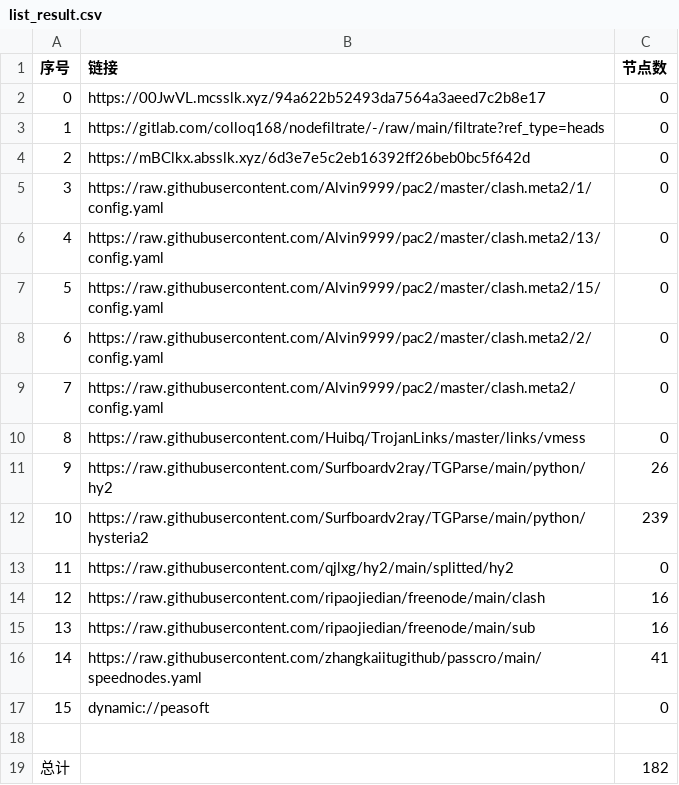
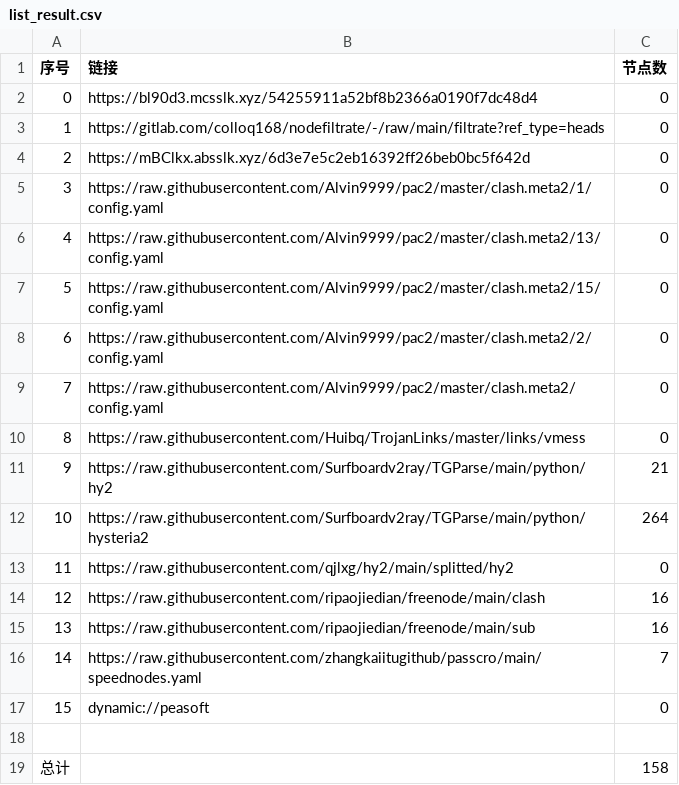
Before and after one commit to aquace/-dl, a CSV file: list_result.csv, drawn as a sheet.

```diff
--- a/list_result.csv
+++ b/list_result.csv
@@ -1,3 +1,3 @@
 序号,链接,节点数
-0,https://00JwVL.mcsslk.xyz/94a622b52493da7564a3aeed7c2b8e17,0
+0,https://bl90d3.mcsslk.xyz/54255911a52bf8b2366a0190f7dc48d4,0
 1,https://gitlab.com/colloq168/nodefiltrate/-/raw/main/filtrate?ref_type=heads,0
@@ -10,4 +10,4 @@
 8,https://raw.githubusercontent.com/Huibq/TrojanLinks/master/links/vmess,0
-9,https://raw.githubusercontent.com/Surfboardv2ray/TGParse/main/python/hy2,26
-10,https://raw.githubusercontent.com/Surfboardv2ray/TGParse/main/python/hysteria2,239
+9,https://raw.githubusercontent.com/Surfboardv2ray/TGParse/main/python/hy2,21
+10,https://raw.githubusercontent.com/Surfboardv2ray/TGParse/main/python/hysteria2,264
 11,https://raw.githubusercontent.com/qjlxg/hy2/main/splitted/hy2,0
@@ -15,5 +15,5 @@
 13,https://raw.githubusercontent.com/ripaojiedian/freenode/main/sub,16
-14,https://raw.githubusercontent.com/zhangkaiitugithub/passcro/main/speednodes.yaml,41
+14,https://raw.githubusercontent.com/zhangkaiitugithub/passcro/main/speednodes.yaml,7
 15,dynamic://peasoft,0
 
-总计,,182
+总计,,158
```
Also changed, not shown: 13 other files.
